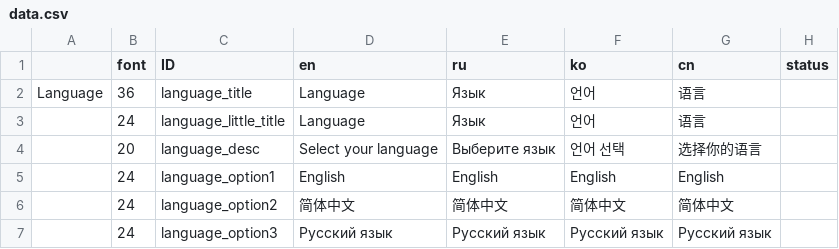
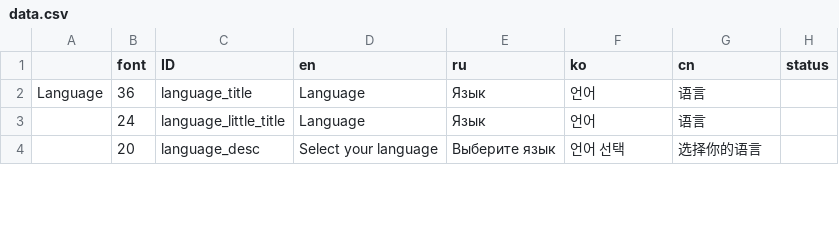
Before and after one commit to KeystoneHQ/keystone3-firmware, a CSV file: src/ui/lv_i18n/data.csv, drawn as a sheet; only a part is shown; the diff covers the shown part only.

```diff
--- a/src/ui/lv_i18n/data.csv
+++ b/src/ui/lv_i18n/data.csv
@@ -4,4 +4 @@ Language,36,language_title,Language,Язык,언어,语言,,,,
 ,20,language_desc,Select your language,Выберите язык,언어 선택,选择你的语言,,,,
-,24,language_option1,English,English,English,English,,,,
-,24,language_option2,简体中文,简体中文,简体中文,简体中文,,,,
-,24,language_option3,Русский язык,Русский язык,Русский язык,Русский язык,,,,
```
Also changed, not shown: 7 added rows, 3 removed rows and 2 edited cells elsewhere in this file, 21 other files.
